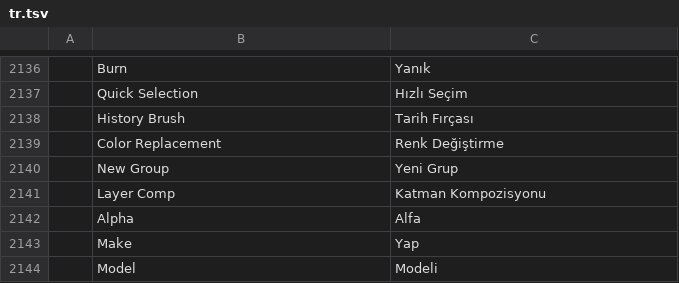
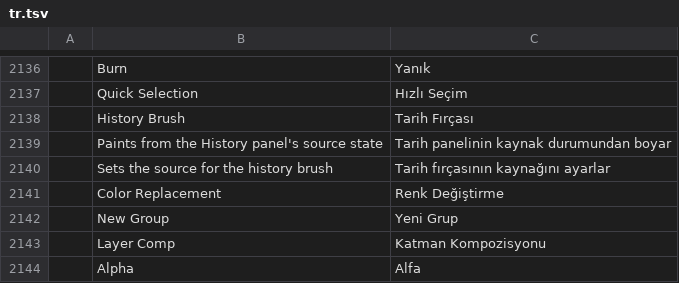
Before and after one commit to 0x-fork/photocraft, a TSV file: crates/ui-egui/src/i18n/tr.tsv, drawn as a sheet; only a part is shown, gaps mark what is left out; the shorter side is filled out with more unchanged rows; the diff names each change by its address in the sheet, - before the commit and + after, or states it on an @@ line.

```diff
--- a/crates/ui-egui/src/i18n/tr.tsv
+++ b/crates/ui-egui/src/i18n/tr.tsv
+row 2139:  | Paints from the History panel's source state | Tarih panelinin kaynak durumundan boyar
+row 2140:  | Sets the source for the history brush | Tarih fırçasının kaynağını ayarlar
```
Also changed, not shown: crates/ui-egui/src/i18n/hu.tsv.
